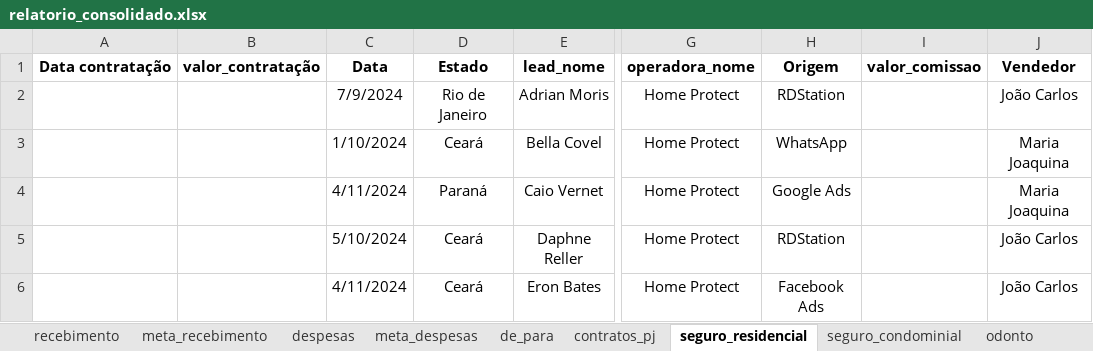
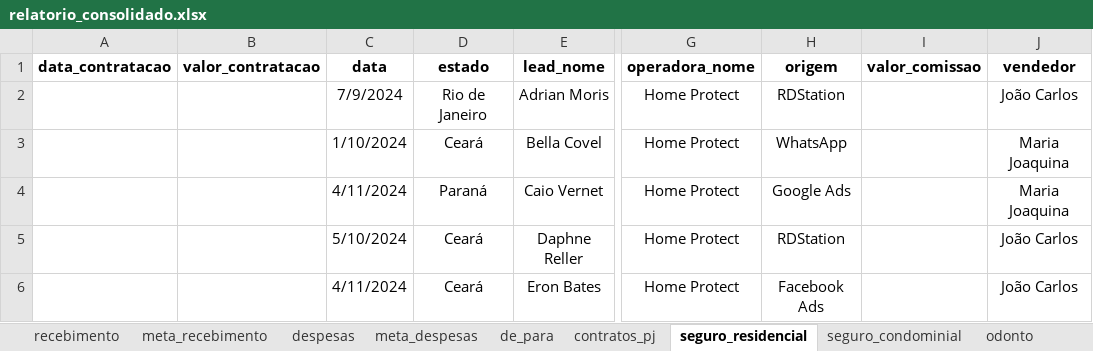
Before and after one commit to bessarodrigo/database-connection_dashboard_telemedicine, an Excel workbook: dados/relatorio_consolidado.xlsx, sheet seguro_residencial, drawn as a sheet; only a part is shown, gaps mark what is left out; values as stored, in another font and other column widths than the file's, no borders; the diff names each change by its address in the sheet, - before the commit and + after, or states it on an @@ line.

```diff
--- a/dados/relatorio_consolidado.xlsx (sheet seguro_residencial)
+++ b/dados/relatorio_consolidado.xlsx (sheet seguro_residencial)
-A1: Data contratação
+A1: data_contratacao
-B1: valor_contratação
+B1: valor_contratacao
-C1: Data
+C1: data
-D1: Estado
+D1: estado
-H1: Origem
+H1: origem
-J1: Vendedor
+J1: vendedor
```
Also changed, not shown: 1 other file.
